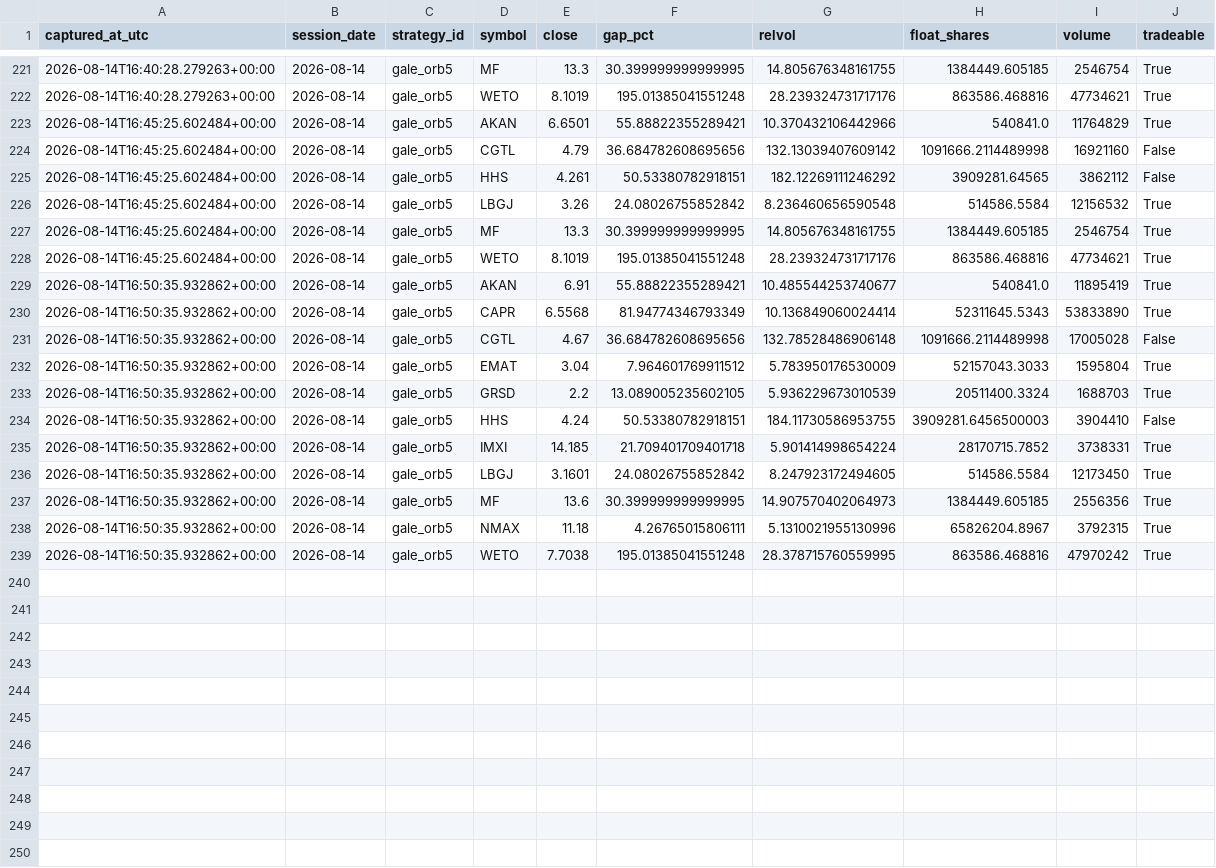
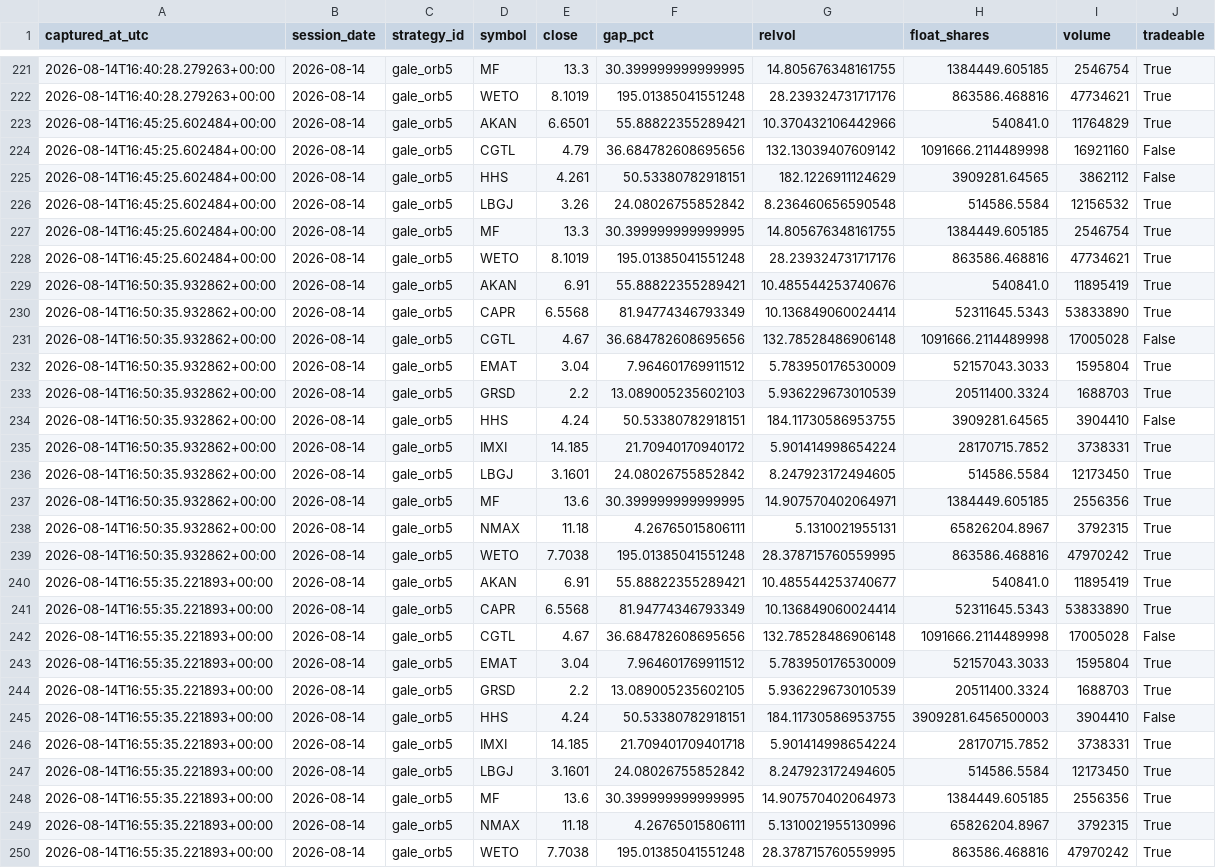
Before and after one commit to 6ixtyn9-sudo/Tempest, a CSV file: localdata/gale_screen_log.csv, drawn as a sheet; only a part is shown, gaps mark what is left out.

```diff
--- a/localdata/gale_screen_log.csv
+++ b/localdata/gale_screen_log.csv
@@ -224,3 +224,3 @@ captured_at_utc,session_date,strategy_id,symbol,close,gap_pct,relvol,float_share
 2026-08-14T16:45:25.602484+00:00,2026-08-14,gale_orb5,CGTL,4.79,36.684782608695656,132.13039407609142,1091666.2114489998,16921160,False
-2026-08-14T16:45:25.602484+00:00,2026-08-14,gale_orb5,HHS,4.261,50.53380782918151,182.12269111246292,3909281.64565,3862112,False
+2026-08-14T16:45:25.602484+00:00,2026-08-14,gale_orb5,HHS,4.261,50.53380782918151,182.1226911124629,3909281.64565,3862112,False
 2026-08-14T16:45:25.602484+00:00,2026-08-14,gale_orb5,LBGJ,3.26,24.08026755852842,8.236460656590548,514586.5584,12156532,True
@@ -228,3 +228,3 @@ captured_at_utc,session_date,strategy_id,symbol,close,gap_pct,relvol,float_share
 2026-08-14T16:45:25.602484+00:00,2026-08-14,gale_orb5,WETO,8.1019,195.01385041551248,28.239324731717176,863586.468816,47734621,True
-2026-08-14T16:50:35.932862+00:00,2026-08-14,gale_orb5,AKAN,6.91,55.88822355289421,10.485544253740677,540841.0,11895419,True
+2026-08-14T16:50:35.932862+00:00,2026-08-14,gale_orb5,AKAN,6.91,55.88822355289421,10.485544253740676,540841.0,11895419,True
 2026-08-14T16:50:35.932862+00:00,2026-08-14,gale_orb5,CAPR,6.5568,81.94774346793349,10.136849060024414,52311645.5343,53833890,True
@@ -232,8 +232,19 @@ captured_at_utc,session_date,strategy_id,symbol,close,gap_pct,relvol,float_share
 2026-08-14T16:50:35.932862+00:00,2026-08-14,gale_orb5,EMAT,3.04,7.964601769911512,5.783950176530009,52157043.3033,1595804,True
-2026-08-14T16:50:35.932862+00:00,2026-08-14,gale_orb5,GRSD,2.2,13.089005235602105,5.936229673010539,20511400.3324,1688703,True
-2026-08-14T16:50:35.932862+00:00,2026-08-14,gale_orb5,HHS,4.24,50.53380782918151,184.11730586953755,3909281.6456500003,3904410,False
-2026-08-14T16:50:35.932862+00:00,2026-08-14,gale_orb5,IMXI,14.185,21.709401709401718,5.901414998654224,28170715.7852,3738331,True
+2026-08-14T16:50:35.932862+00:00,2026-08-14,gale_orb5,GRSD,2.2,13.089005235602103,5.936229673010539,20511400.3324,1688703,True
+2026-08-14T16:50:35.932862+00:00,2026-08-14,gale_orb5,HHS,4.24,50.53380782918151,184.11730586953755,3909281.64565,3904410,False
+2026-08-14T16:50:35.932862+00:00,2026-08-14,gale_orb5,IMXI,14.185,21.70940170940172,5.901414998654224,28170715.7852,3738331,True
 2026-08-14T16:50:35.932862+00:00,2026-08-14,gale_orb5,LBGJ,3.1601,24.08026755852842,8.247923172494605,514586.5584,12173450,True
-2026-08-14T16:50:35.932862+00:00,2026-08-14,gale_orb5,MF,13.6,30.399999999999995,14.907570402064973,1384449.605185,2556356,True
-2026-08-14T16:50:35.932862+00:00,2026-08-14,gale_orb5,NMAX,11.18,4.26765015806111,5.1310021955130996,65826204.8967,3792315,True
+2026-08-14T16:50:35.932862+00:00,2026-08-14,gale_orb5,MF,13.6,30.399999999999995,14.907570402064971,1384449.605185,2556356,True
+2026-08-14T16:50:35.932862+00:00,2026-08-14,gale_orb5,NMAX,11.18,4.26765015806111,5.1310021955131,65826204.8967,3792315,True
 2026-08-14T16:50:35.932862+00:00,2026-08-14,gale_orb5,WETO,7.7038,195.01385041551248,28.378715760559995,863586.468816,47970242,True
+2026-08-14T16:55:35.221893+00:00,2026-08-14,gale_orb5,AKAN,6.91,55.88822355289421,10.485544253740677,540841.0,11895419,True
+2026-08-14T16:55:35.221893+00:00,2026-08-14,gale_orb5,CAPR,6.5568,81.94774346793349,10.136849060024414,52311645.5343,53833890,True
+2026-08-14T16:55:35.221893+00:00,2026-08-14,gale_orb5,CGTL,4.67,36.684782608695656,132.78528486906148,1091666.2114489998,17005028,False
+2026-08-14T16:55:35.221893+00:00,2026-08-14,gale_orb5,EMAT,3.04,7.964601769911512,5.783950176530009,52157043.3033,1595804,True
+2026-08-14T16:55:35.221893+00:00,2026-08-14,gale_orb5,GRSD,2.2,13.089005235602105,5.936229673010539,20511400.3324,1688703,True
+2026-08-14T16:55:35.221893+00:00,2026-08-14,gale_orb5,HHS,4.24,50.53380782918151,184.11730586953755,3909281.6456500003,3904410,False
+2026-08-14T16:55:35.221893+00:00,2026-08-14,gale_orb5,IMXI,14.185,21.709401709401718,5.901414998654224,28170715.7852,3738331,True
+2026-08-14T16:55:35.221893+00:00,2026-08-14,gale_orb5,LBGJ,3.1601,24.08026755852842,8.247923172494605,514586.5584,12173450,True
+2026-08-14T16:55:35.221893+00:00,2026-08-14,gale_orb5,MF,13.6,30.399999999999995,14.907570402064973,1384449.605185,2556356,True
+2026-08-14T16:55:35.221893+00:00,2026-08-14,gale_orb5,NMAX,11.18,4.26765015806111,5.1310021955130996,65826204.8967,3792315,True
+2026-08-14T16:55:35.221893+00:00,2026-08-14,gale_orb5,WETO,7.7038,195.01385041551248,28.378715760559995,863586.468816,47970242,True
```
Also changed, not shown: localdata/gale_status.csv, localdata/paper_status.csv.
